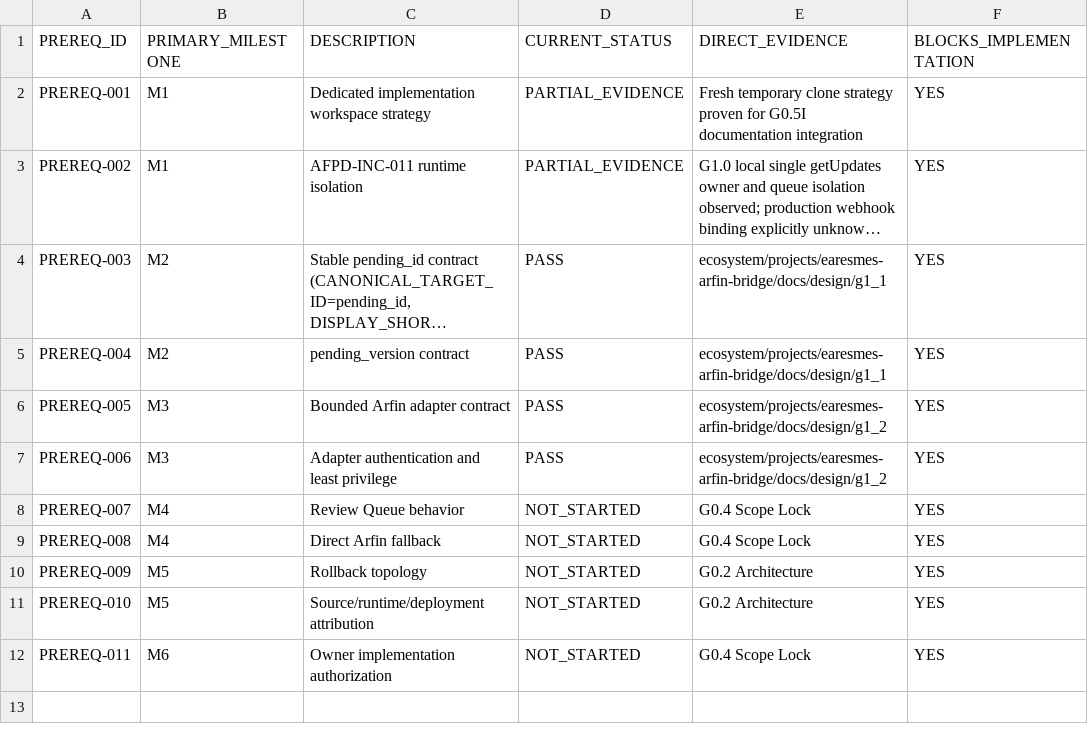
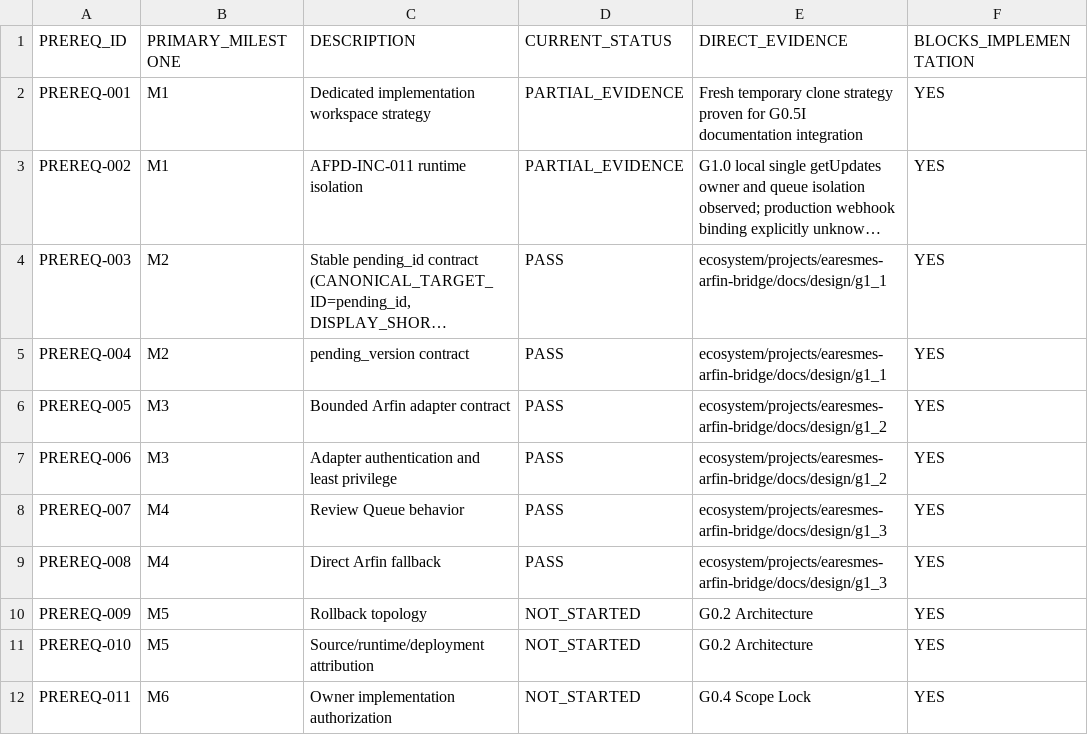
Before and after one commit to progamer6918/airo-second-brain, a TSV file: ecosystem/projects/earesmes-arfin-bridge/docs/IMPLEMENTATION_PREREQUISITES.tsv, drawn as a sheet; only a part is shown; long unchanged cells end in …; the diff names each change by its address in the sheet, - before the commit and + after, or states it on an @@ line.

```diff
--- a/ecosystem/projects/earesmes-arfin-bridge/docs/IMPLEMENTATION_PREREQUISITES.tsv
+++ b/ecosystem/projects/earesmes-arfin-bridge/docs/IMPLEMENTATION_PREREQUISITES.tsv
-D8:D9 (CURRENT_STATUS): NOT_STARTED
+D8:D9 (CURRENT_STATUS): PASS
-E8:E9 (DIRECT_EVIDENCE): G0.4 Scope Lock
+E8:E9 (DIRECT_EVIDENCE): ecosystem/projects/earesmes-arfin-bridge/docs/design/g1_3
```
Also changed, not shown: ecosystem/projects/earesmes-arfin-bridge/docs/BOOT_MANIFEST.tsv, ecosystem/projects/earesmes-arfin-bridge/docs/MILESTONE_TRACKER.tsv, 21 other files.
